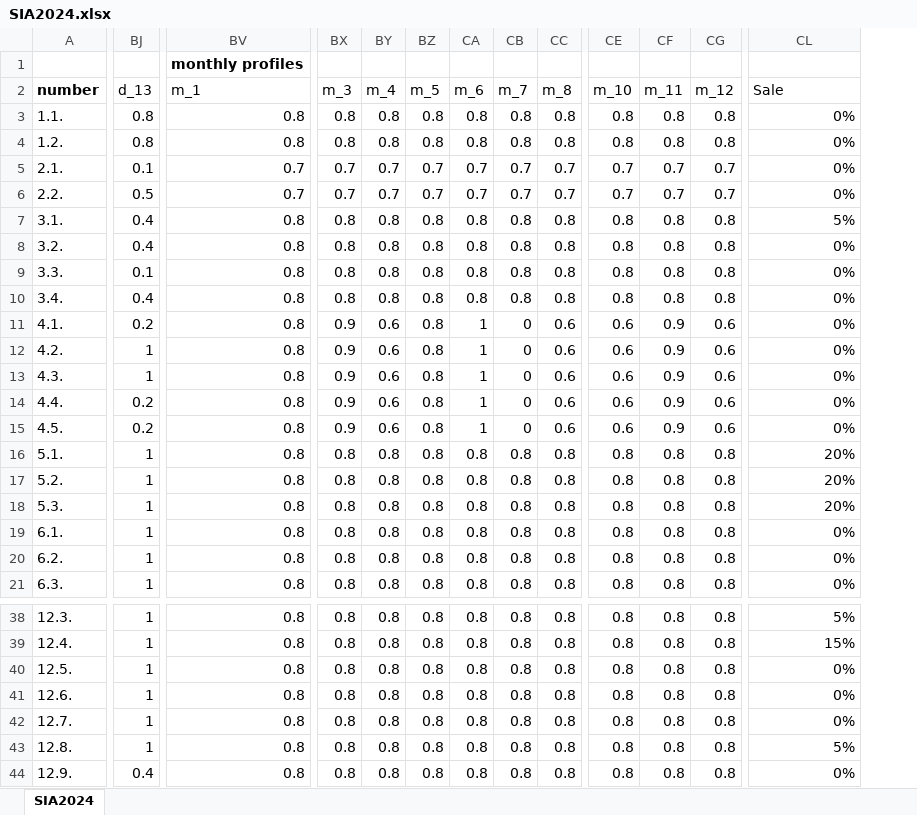
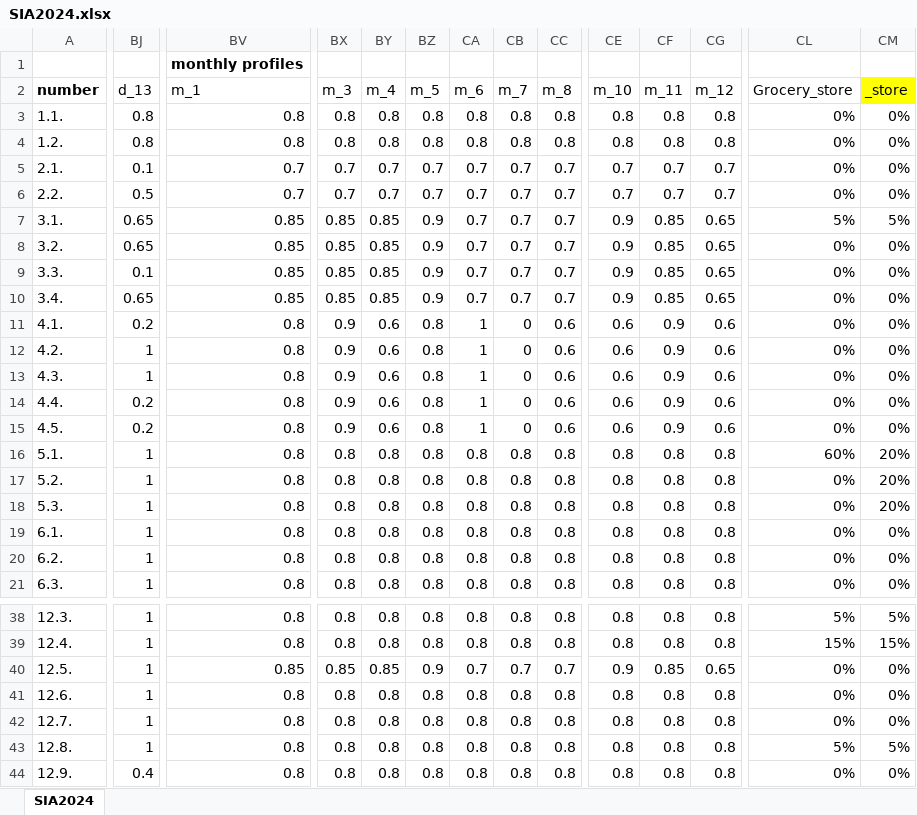
Before and after one commit to RWTH-EBC/districtgenerator, an Excel workbook: data/SIA2024.xlsx, sheet SIA2024, drawn as a sheet; only a part is shown, gaps mark what is left out; values as stored, in another font and other column widths than the file's, no borders; charts and pictures and conditional formats not drawn; the diff covers the shown part only; the diff names each change by its address in the sheet, - before the commit and + after, or states it on an @@ line.

```diff
--- a/data/SIA2024.xlsx (sheet SIA2024)
+++ b/data/SIA2024.xlsx (sheet SIA2024)
+column CM (_store), rows 3-21: 0% | 0% | 0% | 0% | 5% | 0% | 0% | 0% | 0% | 0% | 0% | 0% | 0% | 20% | 20% | 20% | 0% | 0% | 0%; rows 38-44: 5% | 15% | 0% | 0% | 0% | 5% | 0%
-CL2: Sale
+CL2: Grocery_store
-BJ7:BJ8 (d_13): 0.4
+BJ7:BJ8 (d_13): 0.65
-BV7:BV10 (m_1): 0.8
+BV7:BV10 (m_1): 0.85
-BX7:BX10 (m_3): 0.8
+BX7:BX10 (m_3): 0.85
-BY7:BY10 (m_4): 0.8
+BY7:BY10 (m_4): 0.85
-BZ7:BZ10 (m_5): 0.8
+BZ7:BZ10 (m_5): 0.9
-CA7:CA10 (m_6): 0.8
+CA7:CA10 (m_6): 0.7
-CB7:CB10 (m_7): 0.8
+CB7:CB10 (m_7): 0.7
-CC7:CC10 (m_8): 0.8
+CC7:CC10 (m_8): 0.7
-CE7:CE10 (m_10): 0.8
+CE7:CE10 (m_10): 0.9
-CF7:CF10 (m_11): 0.8
+CF7:CF10 (m_11): 0.85
-CG7:CG10 (m_12): 0.8
+CG7:CG10 (m_12): 0.65
-BJ10 (d_13): 0.4
+BJ10 (d_13): 0.65
-CL16 (Grocery_store): 20%
+CL16 (Grocery_store): 60%
-CL17:CL18 (Grocery_store): 20%
+CL17:CL18 (Grocery_store): 0%
-BV40 (m_1): 0.8
+BV40 (m_1): 0.85
-BX40 (m_3): 0.8
+BX40 (m_3): 0.85
-BY40 (m_4): 0.8
+BY40 (m_4): 0.85
-BZ40 (m_5): 0.8
+BZ40 (m_5): 0.9
-CA40 (m_6): 0.8
+CA40 (m_6): 0.7
-CB40 (m_7): 0.8
+CB40 (m_7): 0.7
-CC40 (m_8): 0.8
+CC40 (m_8): 0.7
-CE40 (m_10): 0.8
+CE40 (m_10): 0.9
-CF40 (m_11): 0.8
+CF40 (m_11): 0.85
-CG40 (m_12): 0.8
+CG40 (m_12): 0.65
```
Also changed, not shown: 3 edited cells elsewhere in this sheet, formulas that keep their value, charts or pictures, 2 other files.
